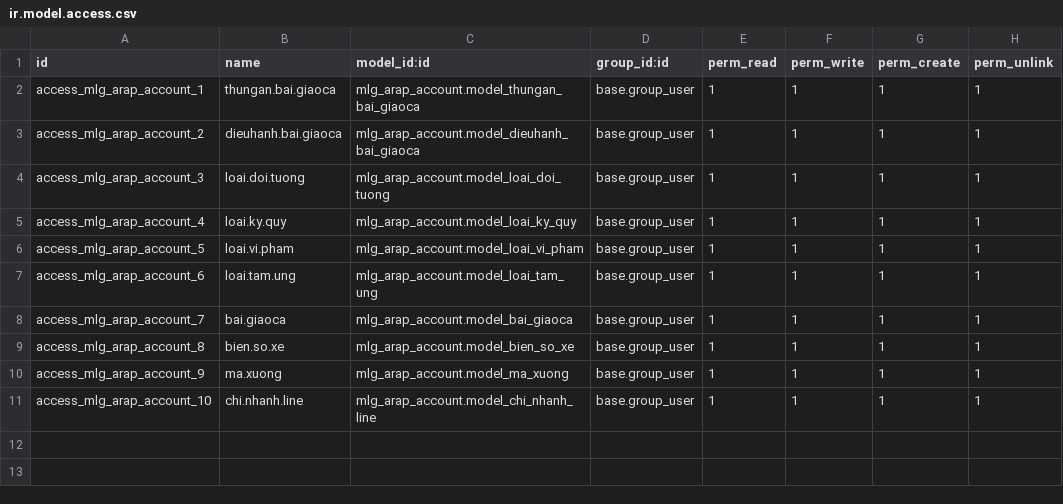
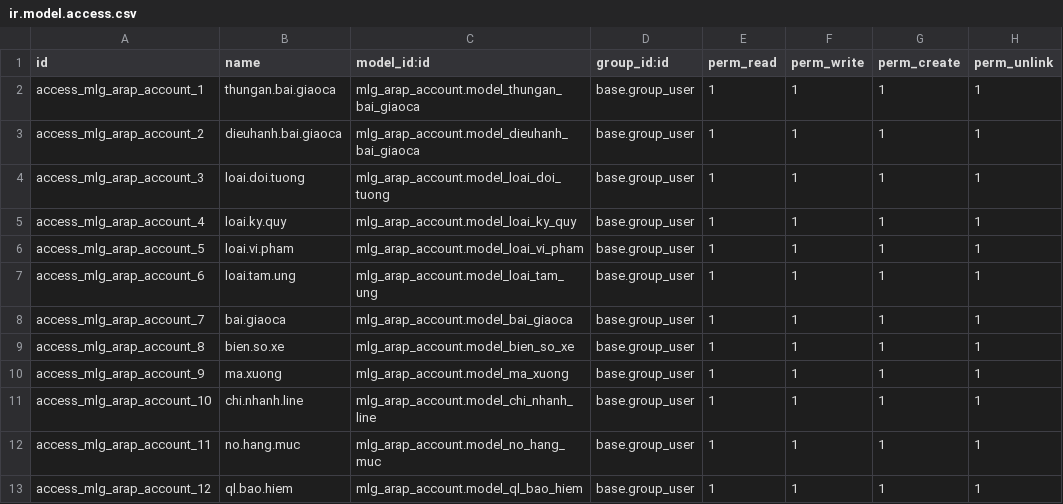
Before and after one commit to minhphung171093/GreenERP_V8, a CSV file: openerp/addons-arap/mlg_arap_account/security/ir.model.access.csv, drawn as a sheet; the diff names each change by its address in the sheet, - before the commit and + after, or states it on an @@ line.

```diff
--- a/openerp/addons-arap/mlg_arap_account/security/ir.model.access.csv
+++ b/openerp/addons-arap/mlg_arap_account/security/ir.model.access.csv
+row 12: access_mlg_arap_account_11 | no.hang.muc | mlg_arap_account.model_no_hang_muc | base.group_user | 1 | 1 | 1 | 1
+row 13: access_mlg_arap_account_12 | ql.bao.hiem | mlg_arap_account.model_ql_bao_hiem | base.group_user | 1 | 1 | 1 | 1
```
Also changed, not shown: 4 other files.
